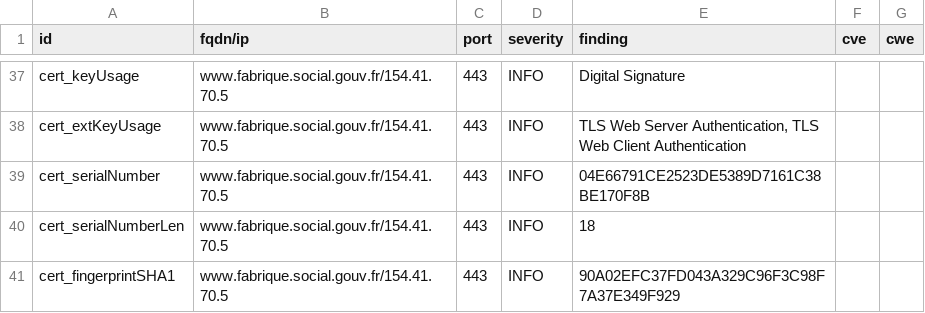
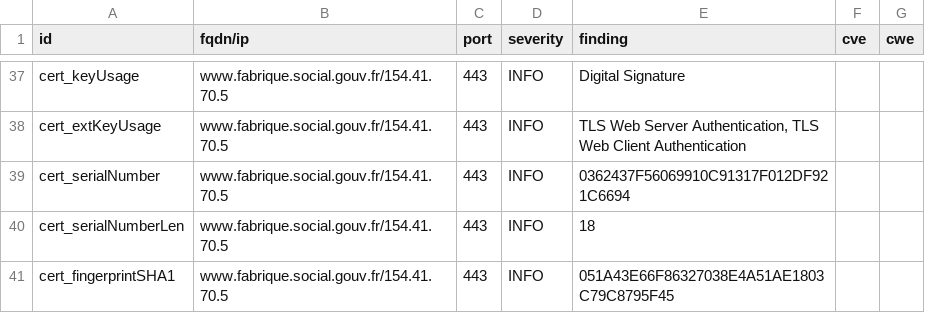
Before and after one commit to villesinternet/dashlord-collectivites, a CSV file: results/aHR0cHM6Ly93d3cuZmFicmlxdWUuc29jaWFsLmdvdXYuZnI=/testssl.csv, drawn as a sheet; only a part is shown, gaps mark what is left out; the diff covers the shown part only.

```diff
--- a/results/aHR0cHM6Ly93d3cuZmFicmlxdWUuc29jaWFsLmdvdXYuZnI=/testssl.csv
+++ b/results/aHR0cHM6Ly93d3cuZmFicmlxdWUuc29jaWFsLmdvdXYuZnI=/testssl.csv
@@ -38,4 +38,4 @@
 "cert_extKeyUsage","www.fabrique.social.gouv.fr/154.41.70.5","443","INFO","TLS Web Server Authentication, TLS Web Client Authentication","",""
-"cert_serialNumber","www.fabrique.social.gouv.fr/154.41.70.5","443","INFO","04E66791CE2523DE5389D7161C38BE170F8B","",""
+"cert_serialNumber","www.fabrique.social.gouv.fr/154.41.70.5","443","INFO","0362437F56069910C91317F012DF921C6694","",""
 "cert_serialNumberLen","www.fabrique.social.gouv.fr/154.41.70.5","443","INFO","18","",""
-"cert_fingerprintSHA1","www.fabrique.social.gouv.fr/154.41.70.5","443","INFO","90A02EFC37FD043A329C96F3C98F7A37E349F929","",""
+"cert_fingerprintSHA1","www.fabrique.social.gouv.fr/154.41.70.5","443","INFO","051A43E66F86327038E4A51AE1803C79C8795F45","",""
```
Also changed, not shown: 10 edited cells elsewhere in this file, 11 other files.
